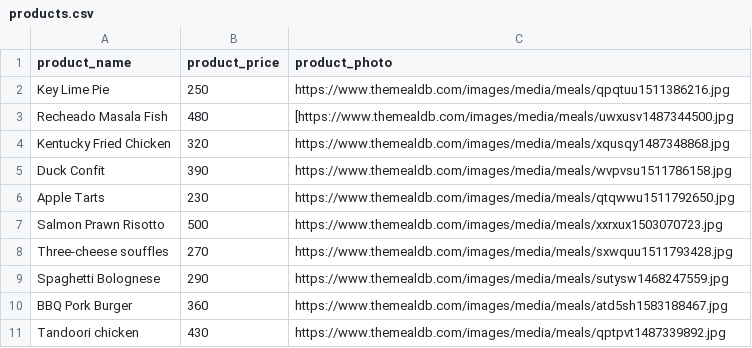
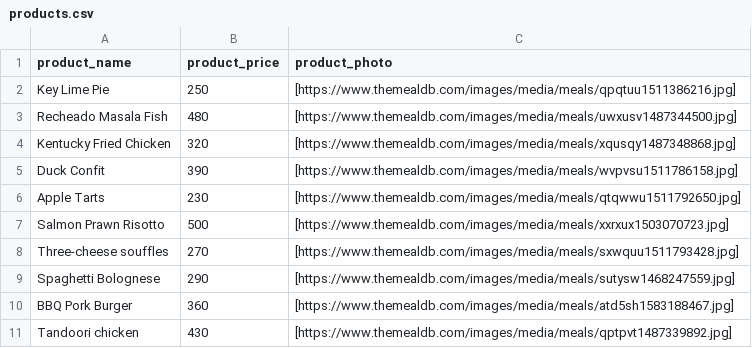
Before and after one commit to thepelado/Delilah-Resto, a CSV file: db/datasets/products/products.csv, drawn as a sheet.

```diff
--- a/db/datasets/products/products.csv
+++ b/db/datasets/products/products.csv
@@ -1,11 +1,11 @@
 product_name,product_price,product_photo
-Key Lime Pie,250,https://www.themealdb.com/images/media/meals/qpqtuu1511386216.jpg
-Recheado Masala Fish,480,[https://www.themealdb.com/images/media/meals/uwxusv1487344500.jpg
-Kentucky Fried Chicken,320,https://www.themealdb.com/images/media/meals/xqusqy1487348868.jpg
-Duck Confit,390,https://www.themealdb.com/images/media/meals/wvpvsu1511786158.jpg
-Apple Tarts,230,https://www.themealdb.com/images/media/meals/qtqwwu1511792650.jpg
-Salmon Prawn Risotto,500,https://www.themealdb.com/images/media/meals/xxrxux1503070723.jpg
-Three-cheese souffles,270,https://www.themealdb.com/images/media/meals/sxwquu1511793428.jpg
-Spaghetti Bolognese,290,https://www.themealdb.com/images/media/meals/sutysw1468247559.jpg
-BBQ Pork Burger,360,https://www.themealdb.com/images/media/meals/atd5sh1583188467.jpg
-Tandoori chicken,430,https://www.themealdb.com/images/media/meals/qptpvt1487339892.jpg
+Key Lime Pie,250,[https://www.themealdb.com/images/media/meals/qpqtuu1511386216.jpg]
+Recheado Masala Fish,480,[https://www.themealdb.com/images/media/meals/uwxusv1487344500.jpg]
+Kentucky Fried Chicken,320,[https://www.themealdb.com/images/media/meals/xqusqy1487348868.jpg]
+Duck Confit,390,[https://www.themealdb.com/images/media/meals/wvpvsu1511786158.jpg]
+Apple Tarts,230,[https://www.themealdb.com/images/media/meals/qtqwwu1511792650.jpg]
+Salmon Prawn Risotto,500,[https://www.themealdb.com/images/media/meals/xxrxux1503070723.jpg]
+Three-cheese souffles,270,[https://www.themealdb.com/images/media/meals/sxwquu1511793428.jpg]
+Spaghetti Bolognese,290,[https://www.themealdb.com/images/media/meals/sutysw1468247559.jpg]
+BBQ Pork Burger,360,[https://www.themealdb.com/images/media/meals/atd5sh1583188467.jpg]
+Tandoori chicken,430,[https://www.themealdb.com/images/media/meals/qptpvt1487339892.jpg]
```
Also changed, not shown: 12 other files.
